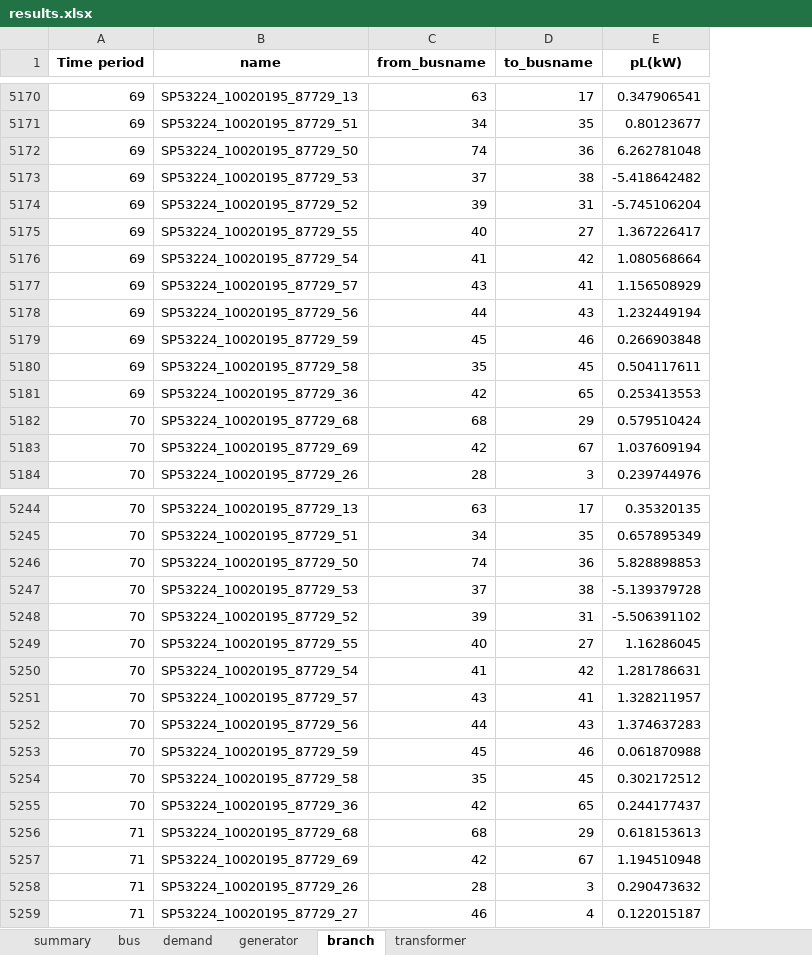
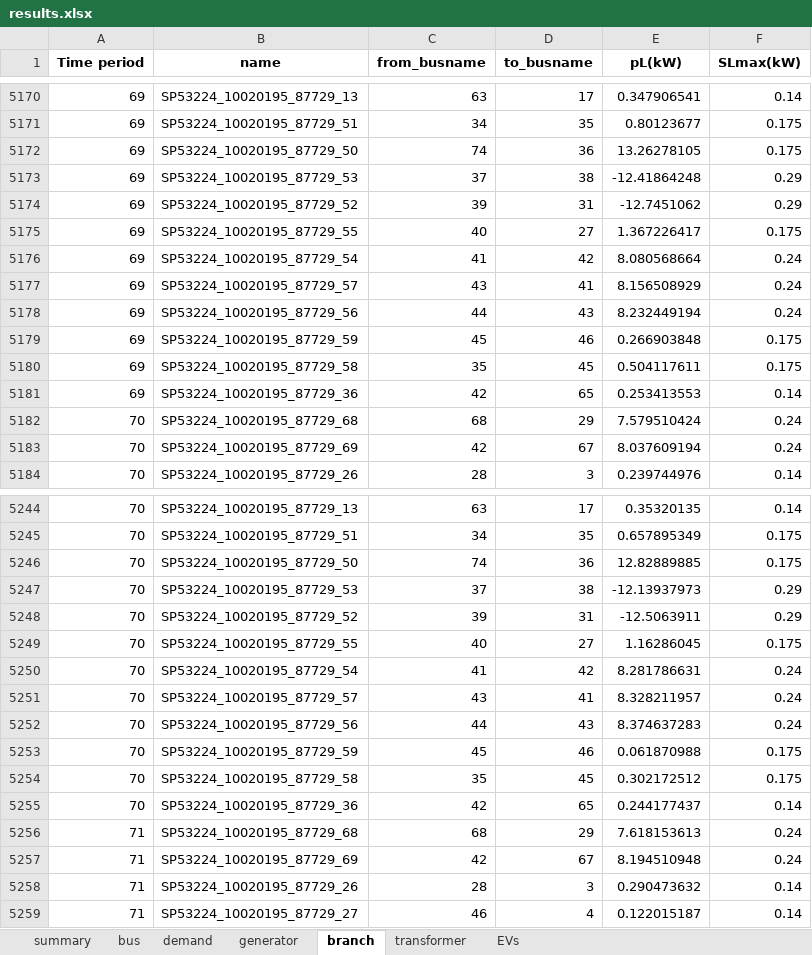
Before and after one commit to bukhsh/Smart-EV-Charging, an Excel workbook: results/results.xlsx, sheet branch, drawn as a sheet; only a part is shown, gaps mark what is left out; values as stored, in another font and other column widths than the file's, no borders; the diff covers the shown part only; the diff names each change by its address in the sheet, - before the commit and + after, or states it on an @@ line.

```diff
--- a/results/results.xlsx (sheet branch)
+++ b/results/results.xlsx (sheet branch)
+sheet tab: EVs
+column F (SLmax(kW)), rows 5170-5184: 0.14 | 0.175 | 0.175 | 0.29 | 0.29 | 0.175 | 0.24 | 0.24 | 0.24 | 0.175 | 0.175 | 0.14 | 0.24 | 0.24 | 0.14; rows 5244-5259: 0.14 | 0.175 | 0.175 | 0.29 | 0.29 | 0.175 | 0.24 | 0.24 | 0.24 | 0.175 | 0.175 | 0.14 | 0.24 | 0.24 | 0.14 | 0.14
-E5172 (pL(kW)): 6.262781048
+E5172 (pL(kW)): 13.26278105
-E5173 (pL(kW)): -5.418642482
+E5173 (pL(kW)): -12.41864248
-E5174 (pL(kW)): -5.745106204
+E5174 (pL(kW)): -12.7451062
-E5176 (pL(kW)): 1.080568664
+E5176 (pL(kW)): 8.080568664
-E5177 (pL(kW)): 1.156508929
+E5177 (pL(kW)): 8.156508929
-E5178 (pL(kW)): 1.232449194
+E5178 (pL(kW)): 8.232449194
-E5182 (pL(kW)): 0.579510424
+E5182 (pL(kW)): 7.579510424
-E5183 (pL(kW)): 1.037609194
+E5183 (pL(kW)): 8.037609194
-E5246 (pL(kW)): 5.828898853
+E5246 (pL(kW)): 12.82889885
-E5247 (pL(kW)): -5.139379728
+E5247 (pL(kW)): -12.13937973
-E5248 (pL(kW)): -5.506391102
+E5248 (pL(kW)): -12.5063911
-E5250 (pL(kW)): 1.281786631
+E5250 (pL(kW)): 8.281786631
-E5251 (pL(kW)): 1.328211957
+E5251 (pL(kW)): 8.328211957
-E5252 (pL(kW)): 1.374637283
+E5252 (pL(kW)): 8.374637283
-E5256 (pL(kW)): 0.618153613
+E5256 (pL(kW)): 7.618153613
-E5257 (pL(kW)): 1.194510948
+E5257 (pL(kW)): 8.194510948
```
Also changed, not shown: 376 edited cells elsewhere in this sheet, sheet bus, sheet summary, sheet transformer, sheet generator, sheet demand, 8 other files.
